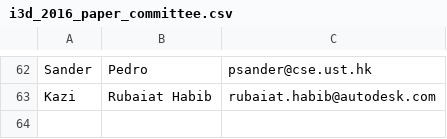
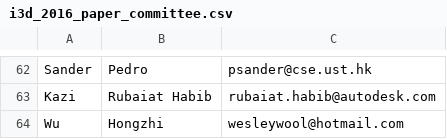
Before and after one commit to i3dsymposium/i3dsymposium.github.io, a CSV file: internal/i3d_2016_paper_committee.csv, drawn as a sheet; only a part is shown, gaps mark what is left out.

Commit message:
add hongzhi wu

```diff
--- a/internal/i3d_2016_paper_committee.csv
+++ b/internal/i3d_2016_paper_committee.csv
@@ -63 +63,2 @@ Sander,Pedro,psander@cse.ust.hk
 Kazi,Rubaiat Habib,rubaiat.habib@autodesk.com
+Wu,Hongzhi,wesleywool@hotmail.com
```
